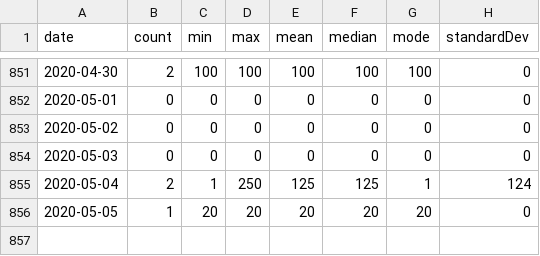
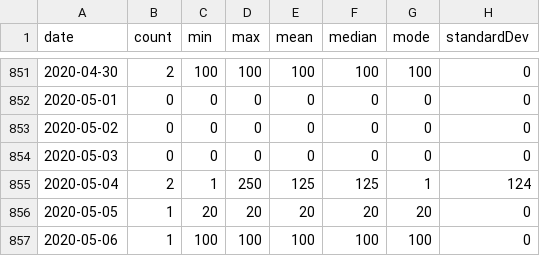
Before and after one commit to brokalys/data, a CSV file: data/daily-want-to-rent.csv, drawn as a sheet; only a part is shown, gaps mark what is left out; the diff names each change by its address in the sheet, - before the commit and + after, or states it on an @@ line.

Commit message:
Daily data: 2020-05-06

```diff
--- a/data/daily-want-to-rent.csv
+++ b/data/daily-want-to-rent.csv
+row 857: 2020-05-06 | 1 | 100 | 100 | 100 | 100 | 100 | 0
```
